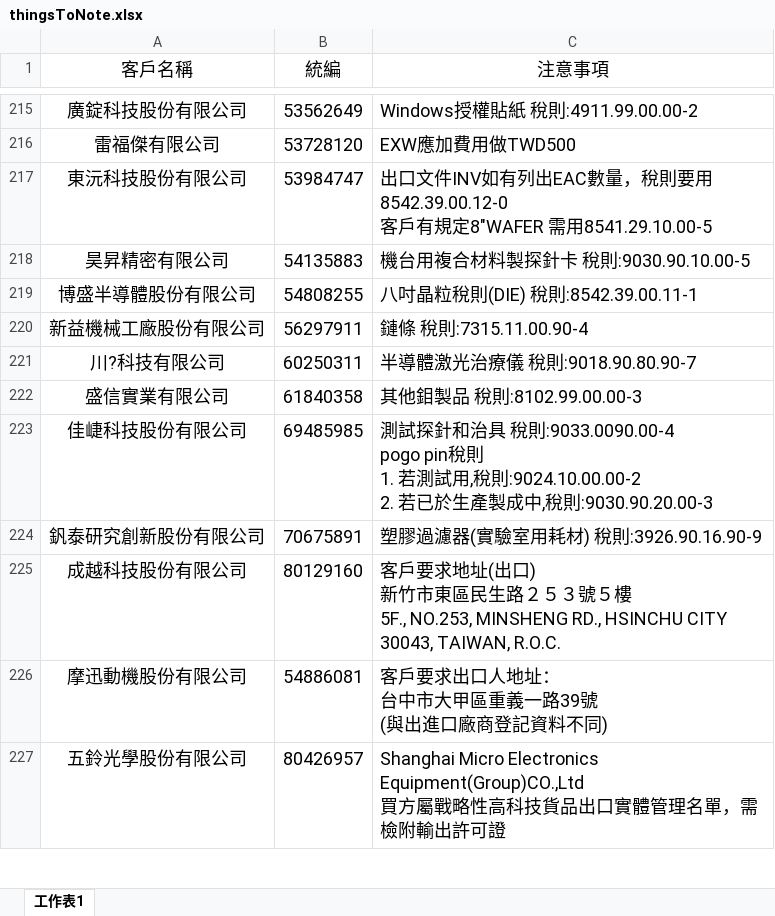
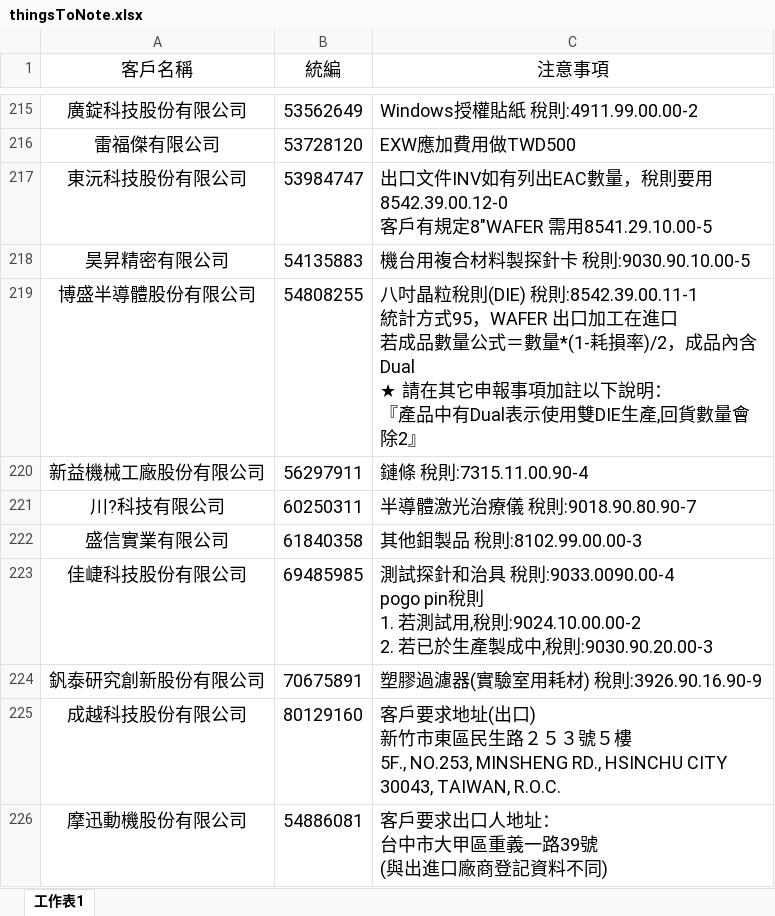
Before and after one commit to liyijung/declaration, an Excel workbook: Export_format/thingsToNote.xlsx, sheet 工作表1, drawn as a sheet; only a part is shown, gaps mark what is left out; the shorter side is filled out with more unchanged rows; values as stored, in another font and other column widths than the file's, no borders; conditional formats not drawn; ↵ is a line break in a cell; the diff names each change by its address in the sheet, - before the commit and + after, or states it on an @@ line.

Commit message:
Add files via upload

```diff
--- a/Export_format/thingsToNote.xlsx (sheet 工作表1)
+++ b/Export_format/thingsToNote.xlsx (sheet 工作表1)
-C219 (注意事項): …則:8542.39.00.11-1
+C219 (注意事項): …則:8542.39.00.11-1 ↵ 統計方式95，WAFER 出口加工在進口 ↵ 若成品數量公式＝數量*(1-耗損率)/2，成品內含 Dual ↵ ★ 請在其它申報事項加註以下說明： ↵ 『產品中有Dual表示使用雙DIE生產,回貨數量會除2』
```
